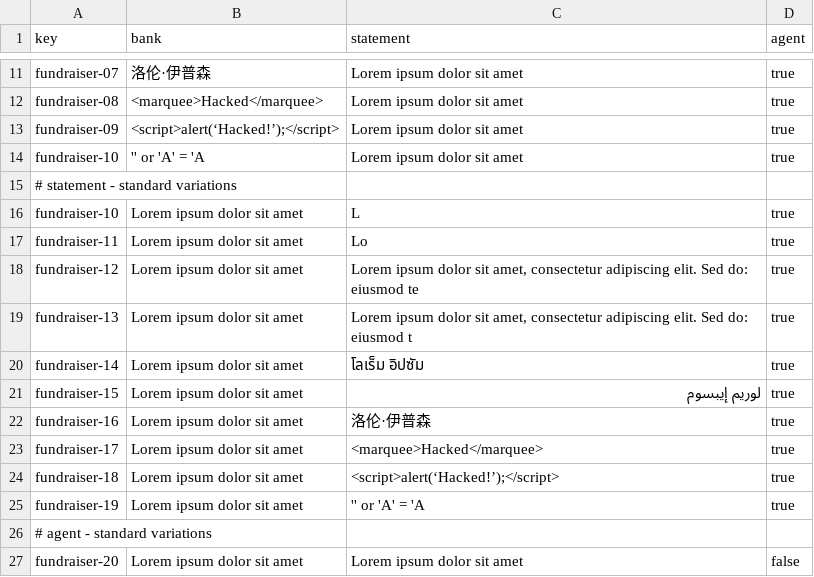
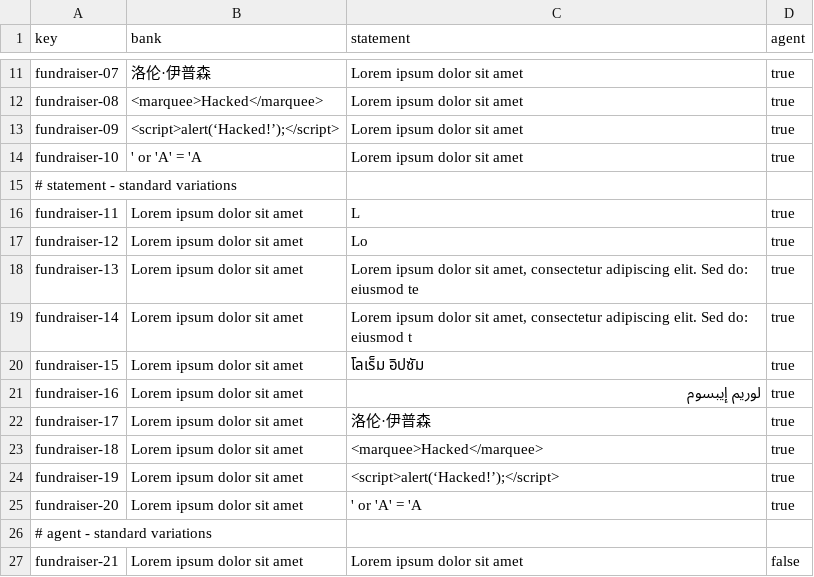
Before and after one commit to jesrammar/Acme-Starters-B, a CSV file: src/main/resources/WEB-INF/data/sample/batch-01/fundraiser.csv, drawn as a sheet; only a part is shown, gaps mark what is left out.

```diff
--- a/src/main/resources/WEB-INF/data/sample/batch-01/fundraiser.csv
+++ b/src/main/resources/WEB-INF/data/sample/batch-01/fundraiser.csv
@@ -13,15 +13,15 @@ fundraiser-08,<marquee>Hacked</marquee>,Lorem ipsum dolor sit amet,true
 fundraiser-09,<script>alert(‘Hacked!’);</script>,Lorem ipsum dolor sit amet,true
-fundraiser-10,'' or 'A' = 'A,Lorem ipsum dolor sit amet,true
+fundraiser-10,' or 'A' = 'A,Lorem ipsum dolor sit amet,true
 # statement - standard variations
-fundraiser-10,Lorem ipsum dolor sit amet,L,true
-fundraiser-11,Lorem ipsum dolor sit amet,Lo,true
-fundraiser-12,Lorem ipsum dolor sit amet,"Lorem ipsum dolor sit amet, consectetur adipiscing elit. Sed do: eiusmod te",true
-fundraiser-13,Lorem ipsum dolor sit amet,"Lorem ipsum dolor sit amet, consectetur adipiscing elit. Sed do: eiusmod t",true
-fundraiser-14,Lorem ipsum dolor sit amet,โลเร็ม อิปซัม,true
-fundraiser-15,Lorem ipsum dolor sit amet,لوريم إيبسوم,true
-fundraiser-16,Lorem ipsum dolor sit amet,洛伦·伊普森,true
-fundraiser-17,Lorem ipsum dolor sit amet,<marquee>Hacked</marquee>,true
-fundraiser-18,Lorem ipsum dolor sit amet,<script>alert(‘Hacked!’);</script>,true
-fundraiser-19,Lorem ipsum dolor sit amet,'' or 'A' = 'A,true
+fundraiser-11,Lorem ipsum dolor sit amet,L,true
+fundraiser-12,Lorem ipsum dolor sit amet,Lo,true
+fundraiser-13,Lorem ipsum dolor sit amet,"Lorem ipsum dolor sit amet, consectetur adipiscing elit. Sed do: eiusmod te",true
+fundraiser-14,Lorem ipsum dolor sit amet,"Lorem ipsum dolor sit amet, consectetur adipiscing elit. Sed do: eiusmod t",true
+fundraiser-15,Lorem ipsum dolor sit amet,โลเร็ม อิปซัม,true
+fundraiser-16,Lorem ipsum dolor sit amet,لوريم إيبسوم,true
+fundraiser-17,Lorem ipsum dolor sit amet,洛伦·伊普森,true
+fundraiser-18,Lorem ipsum dolor sit amet,<marquee>Hacked</marquee>,true
+fundraiser-19,Lorem ipsum dolor sit amet,<script>alert(‘Hacked!’);</script>,true
+fundraiser-20,Lorem ipsum dolor sit amet,' or 'A' = 'A,true
 # agent - standard variations
-fundraiser-20,Lorem ipsum dolor sit amet,Lorem ipsum dolor sit amet,false
+fundraiser-21,Lorem ipsum dolor sit amet,Lorem ipsum dolor sit amet,false
```
Also changed, not shown: src/main/resources/WEB-INF/data/sample/batch-01/strategy.csv, src/main/resources/WEB-INF/data/sample/batch-01/tactic.csv.
